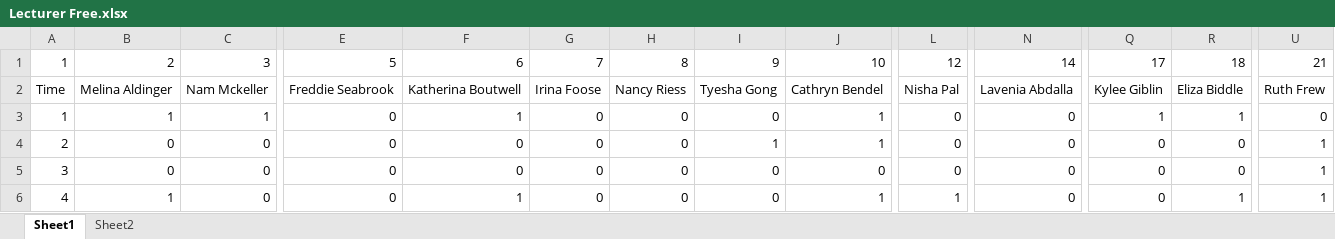
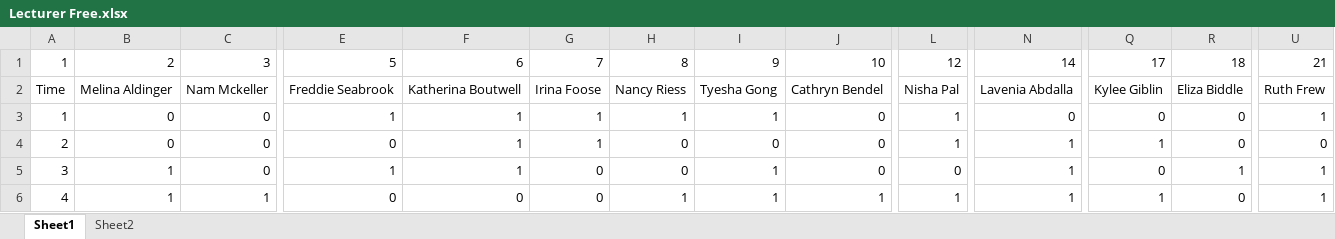
Before and after one commit to FreshestPrince/AutoTimetable, an Excel workbook: Main Code/Lecturer Free.xlsx, sheet Sheet1, drawn as a sheet; only a part is shown, gaps mark what is left out; values as stored, in another font and other column widths than the file's, no borders; the diff covers the shown part only; the diff names each change by its address in the sheet, - before the commit and + after, or states it on an @@ line.

Commit message:
Code can now limit classroom's times and lecturers' times.

```diff
--- a/Main Code/Lecturer Free.xlsx (sheet Sheet1)
+++ b/Main Code/Lecturer Free.xlsx (sheet Sheet1)
-B3: 1
+B3: 0
-C3: 1
+C3: 0
-E3: 0
+E3: 1
-G3:G4: 0
+G3:G4: 1
-H3: 0
+H3: 1
-I3: 0
+I3: 1
-J3:J4: 1
+J3:J4: 0
-L3:L4: 0
+L3:L4: 1
-Q3: 1
+Q3: 0
-R3: 1
+R3: 0
-U3: 0
+U3: 1
-F4:F5: 0
+F4:F5: 1
-I4: 1
+I4: 0
-N4:N6: 0
+N4:N6: 1
-Q4: 0
+Q4: 1
-U4: 1
+U4: 0
-B5: 0
+B5: 1
-E5: 0
+E5: 1
-I5:I6: 0
+I5:I6: 1
-R5: 0
+R5: 1
-C6: 0
+C6: 1
-F6: 1
+F6: 0
-H6: 0
+H6: 1
-Q6: 0
+Q6: 1
-R6: 1
+R6: 0
```
Also changed, not shown: 641 edited cells elsewhere in this sheet, sheet Sheet2, formulas that keep their value, Main Code/Classroom Occupancy.xlsx, Main Code/Data.xlsx, 7 other files.
